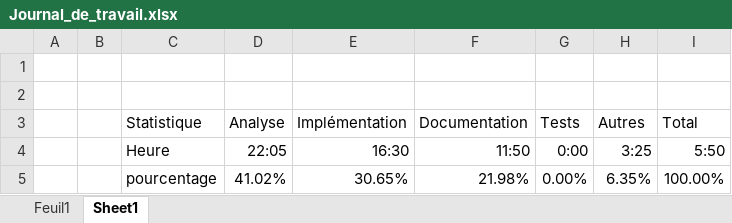
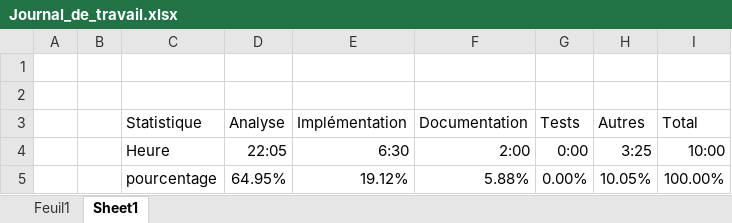
Before and after one commit to walvie/Chess_game, an Excel workbook: Documentation/Journal_de_travail.xlsx, sheet Sheet1, drawn as a sheet; values as stored, in another font and other column widths than the file's, no borders; charts and pictures and table styles not drawn; removed rows and columns are numbered as before the commit, all else as after; the diff names each change by its address in the sheet, - before the commit and + after, or states it on an @@ line.

```diff
--- a/Documentation/Journal_de_travail.xlsx (sheet Sheet1)
+++ b/Documentation/Journal_de_travail.xlsx (sheet Sheet1)
-E4: 16:30
+E4: 6:30
-F4: 11:50
+F4: 2:00
-I4: 5:50
+I4: 10:00
-row 5:  |  | pourcentage | 41.02% | 30.65% | 21.98% | 0.00% | 6.35% | 100.00%
+row 5:  |  | pourcentage | 64.95% | 19.12% | 5.88% | 0.00% | 10.05% | 100.00%
```
Also changed, not shown: sheet Feuil1, charts or pictures, 6 other files.
